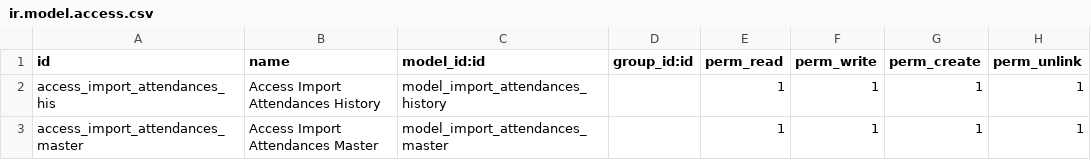
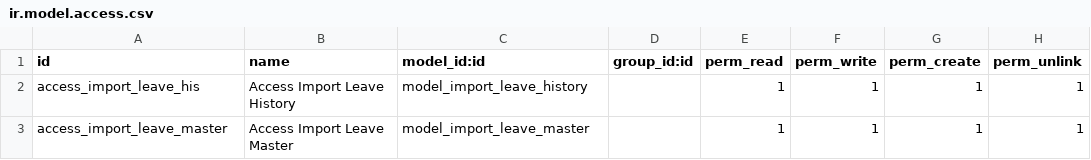
Before and after one commit to mohammadabu/ZapTheme, a CSV file: attend_data_import_xls_leave/security/ir.model.access.csv, drawn as a sheet.

```diff
--- a/attend_data_import_xls_leave/security/ir.model.access.csv
+++ b/attend_data_import_xls_leave/security/ir.model.access.csv
@@ -1,3 +1,3 @@
 id,name,model_id:id,group_id:id,perm_read,perm_write,perm_create,perm_unlink
-access_import_attendances_his,Access Import Attendances History,model_import_attendances_history,,1,1,1,1
-access_import_attendances_master,Access Import Attendances Master,model_import_attendances_master,,1,1,1,1
+access_import_leave_his,Access Import Leave History,model_import_leave_history,,1,1,1,1
+access_import_leave_master,Access Import Leave Master,model_import_leave_master,,1,1,1,1
```
Also changed, not shown: 7 other files.
